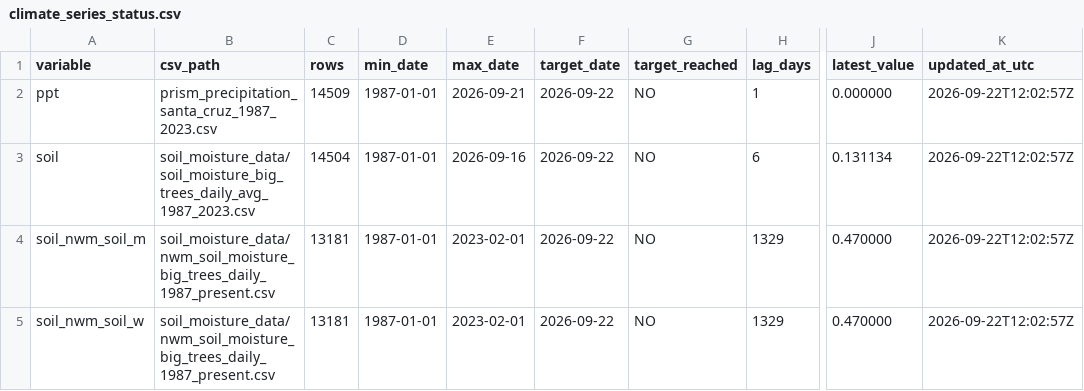
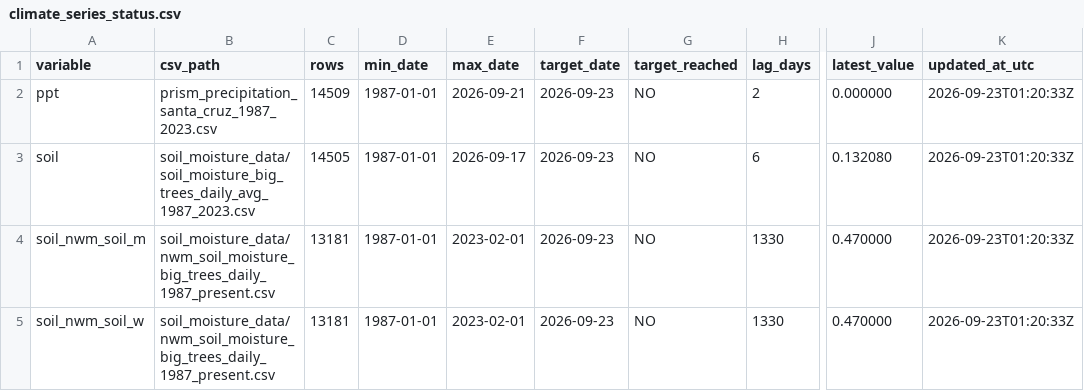
Before and after one commit to AntonioAPDL/antonio-aguirre.github.io, a CSV file: climate_series_status.csv, drawn as a sheet; only a part is shown, gaps mark what is left out; the diff names each change by its address in the sheet, - before the commit and + after, or states it on an @@ line.

Commit message:
chore: refresh public demo data artifacts

```diff
--- a/climate_series_status.csv
+++ b/climate_series_status.csv
-F2:F5 (target_date): 2026-09-22
+F2:F5 (target_date): 2026-09-23
-H2 (lag_days): 1
+H2 (lag_days): 2
-K2:K5 (updated_at_utc): 2026-09-22T12:02:57Z
+K2:K5 (updated_at_utc): 2026-09-23T01:20:33Z
-C3 (rows): 14504
+C3 (rows): 14505
-E3 (max_date): 2026-09-16
+E3 (max_date): 2026-09-17
-J3 (latest_value): 0.131134
+J3 (latest_value): 0.132080
-H4:H5 (lag_days): 1329
+H4:H5 (lag_days): 1330
```
Also changed, not shown: 3 other files.
